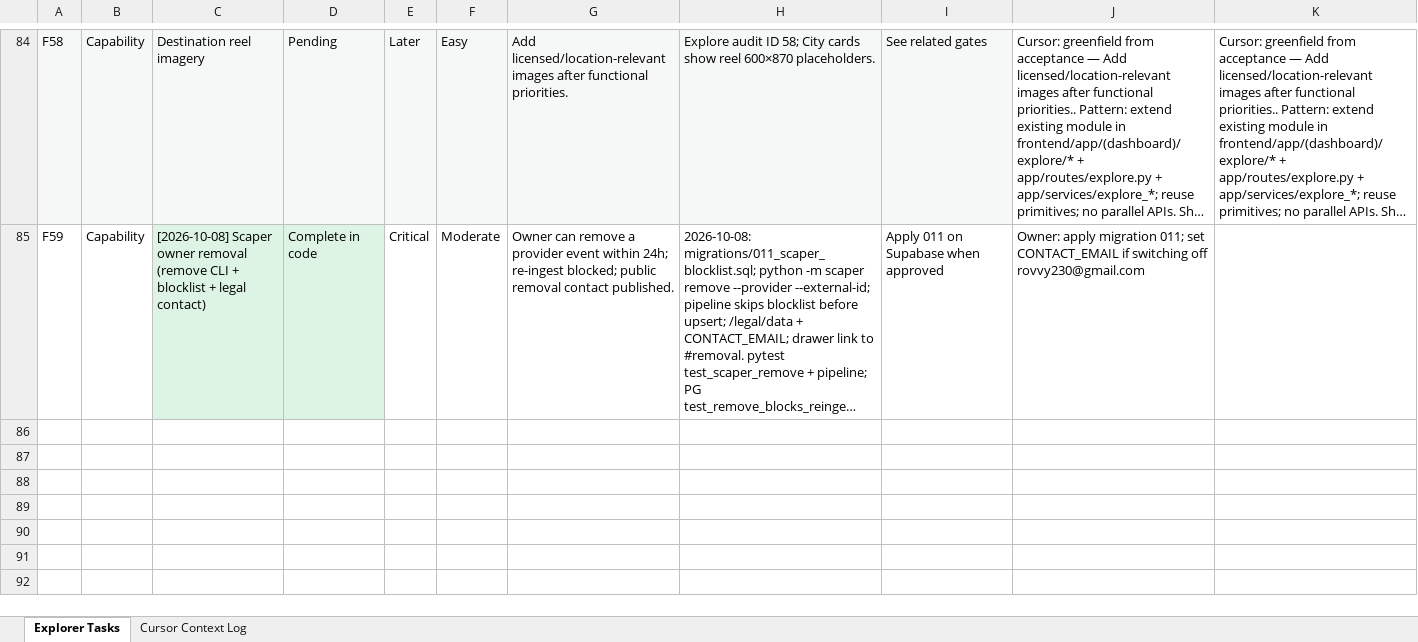
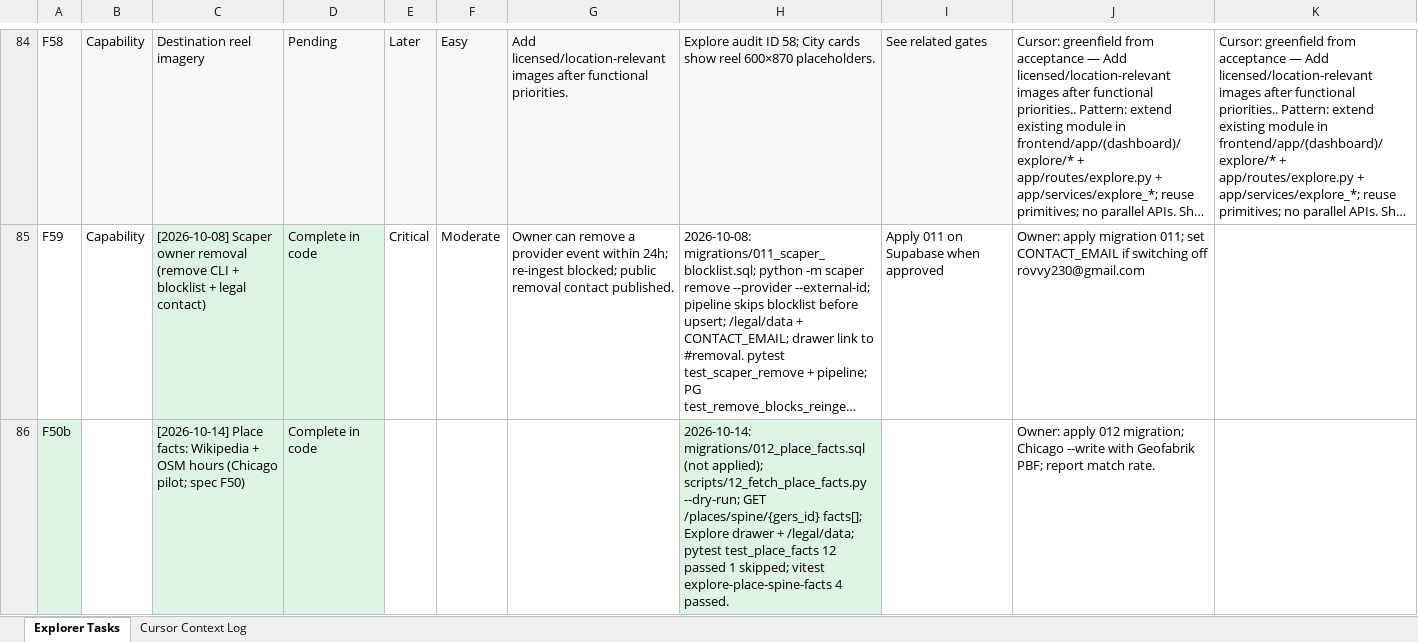
Before and after one commit to bharath1997-crypto/group-travel-os, an Excel workbook: Scram Book/Explorer Tab/Rovvy_Explorer_Scrum_Book.xlsx, sheet Explorer Tasks, drawn as a sheet; only a part is shown, gaps mark what is left out; long unchanged cells end in …; values as stored, in another font and other column widths than the file's, no borders; conditional formats and table styles not drawn; the diff covers the shown part only; the diff names each change by its address in the sheet, - before the commit and + after, or states it on an @@ line.

```diff
--- a/Scram Book/Explorer Tab/Rovvy_Explorer_Scrum_Book.xlsx (sheet Explorer Tasks)
+++ b/Scram Book/Explorer Tab/Rovvy_Explorer_Scrum_Book.xlsx (sheet Explorer Tasks)
+row 86: F50b |  | [2026-10-14] Place facts: Wikipedia + OSM hours (Chicago pilot; spec F50) | Complete in code |  |  |  | 2026-10-14: migrations/012_place_facts.sql (not applied); scripts/12_fetch_place_facts.py --dry-run; GET /places/spine/{gers_id} facts[]; Explore drawer + /legal/data; pytest test_place_facts 12 passed 1 skipped; vitest explore-place-spine-facts 4 passed. |  | Owner: apply 012 migration; Chicago --write with Geofabrik PBF; report match rate.
```
Also changed, not shown: 1 added row, 3 edited cells and cell formats elsewhere in this sheet, sheet Cursor Context Log, 20 other files.
